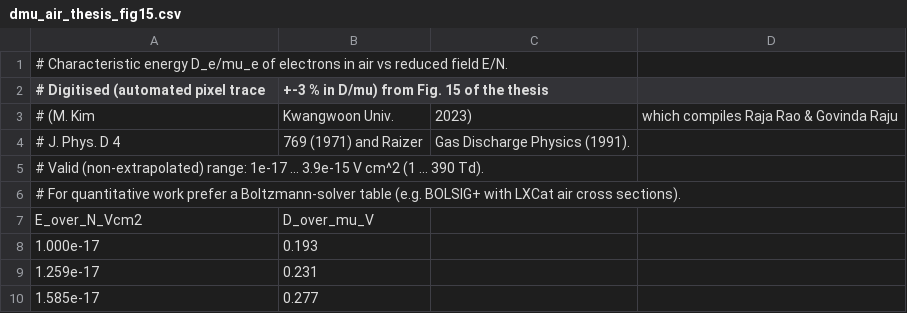
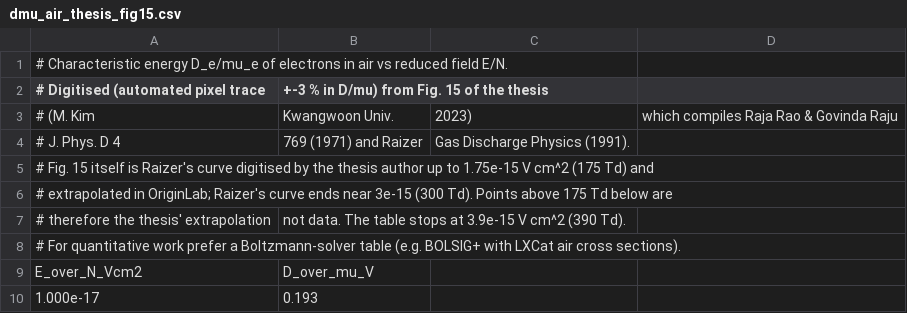
Before and after one commit to MJ-best/ms-thesis-dbd-plasma-diagnostics, a CSV file: src/dbd_diagnostics/data/dmu_air_thesis_fig15.csv, drawn as a sheet; only a part is shown; the shorter side is filled out with more unchanged rows.

```diff
--- a/src/dbd_diagnostics/data/dmu_air_thesis_fig15.csv
+++ b/src/dbd_diagnostics/data/dmu_air_thesis_fig15.csv
@@ -4,3 +4,5 @@
 # J. Phys. D 4, 769 (1971) and Raizer, Gas Discharge Physics (1991).
-# Valid (non-extrapolated) range: 1e-17 ... 3.9e-15 V cm^2 (1 ... 390 Td).
+# Fig. 15 itself is Raizer's curve digitised by the thesis author up to 1.75e-15 V cm^2 (175 Td) and
+# extrapolated in OriginLab; Raizer's curve ends near 3e-15 (300 Td). Points above 175 Td below are
+# therefore the thesis' extrapolation, not data. The table stops at 3.9e-15 V cm^2 (390 Td).
 # For quantitative work prefer a Boltzmann-solver table (e.g. BOLSIG+ with LXCat air cross sections).
```
Also changed, not shown: 14 other files.
